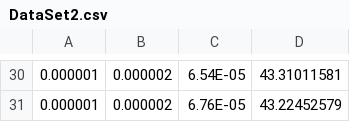
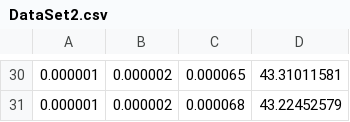
Before and after one commit to ubenu/Blits, a CSV file: Test data/Multi-x/DataSet2.csv, drawn as a sheet; only a part is shown, gaps mark what is left out; the diff covers the shown part only; the diff names each change by its address in the sheet, - before the commit and + after, or states it on an @@ line.

```diff
--- a/Test data/Multi-x/DataSet2.csv
+++ b/Test data/Multi-x/DataSet2.csv
-C30: 6.54E-05
+C30: 0.000065
-C31: 6.76E-05
+C31: 0.000068
```
Also changed, not shown: 28 edited cells elsewhere in this file, 2 other files.
